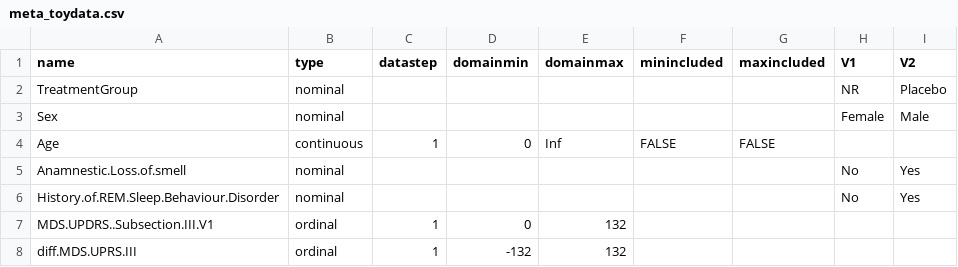
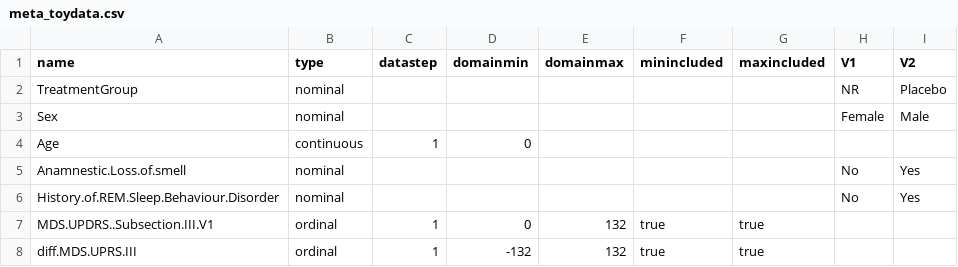
Before and after one commit to pglpm/inferno, a CSV file: vignettes/meta_toydata.csv, drawn as a sheet.

```diff
--- a/vignettes/meta_toydata.csv
+++ b/vignettes/meta_toydata.csv
@@ -3,6 +3,6 @@ TreatmentGroup,nominal,,,,,,NR,Placebo
 Sex,nominal,,,,,,Female,Male
-Age,continuous,1,0,Inf,FALSE,FALSE,,
+Age,continuous,1,0,,,,,
 Anamnestic.Loss.of.smell,nominal,,,,,,No,Yes
 History.of.REM.Sleep.Behaviour.Disorder,nominal,,,,,,No,Yes
-MDS.UPDRS..Subsection.III.V1,ordinal,1,0,132,,,,
-diff.MDS.UPRS.III,ordinal,1,-132,132,,,,
+MDS.UPDRS..Subsection.III.V1,ordinal,1,0,132,true,true,,
+diff.MDS.UPRS.III,ordinal,1,-132,132,true,true,,
```
Also changed, not shown: vignettes/temp_metadata.csv, 2 other files.
